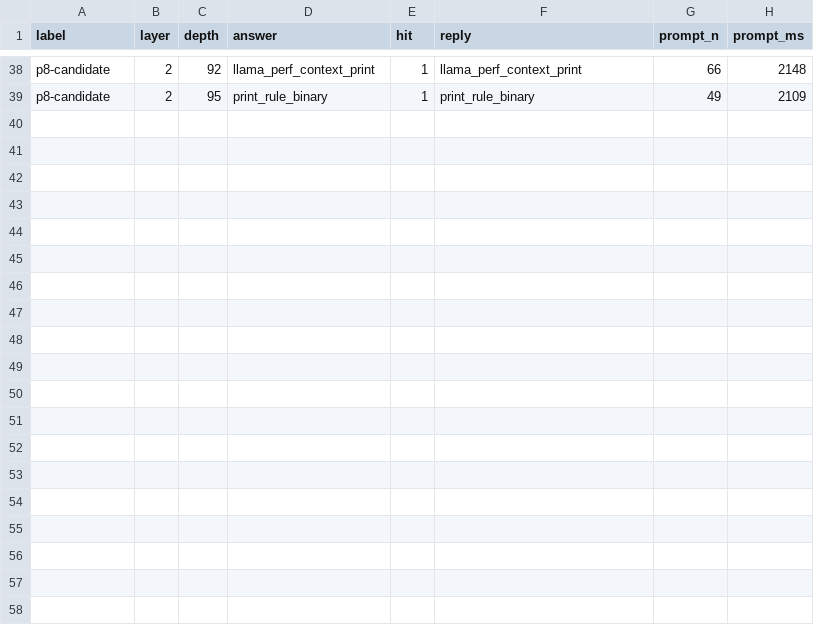
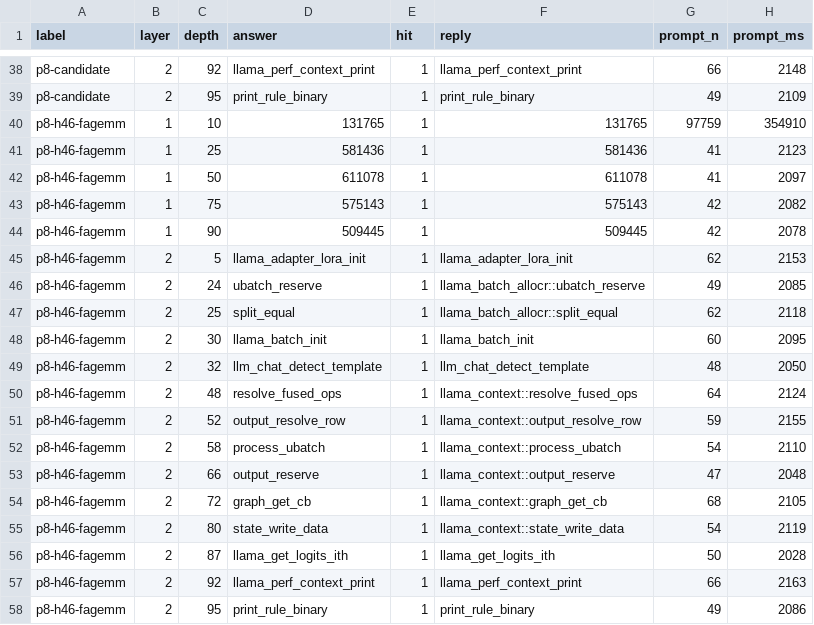
Before and after one commit to Tom1tk/p100-inference-benchmarks, a CSV file: results/phase8-tier2.csv, drawn as a sheet; only a part is shown, gaps mark what is left out; the diff names each change by its address in the sheet, - before the commit and + after, or states it on an @@ line.

```diff
--- a/results/phase8-tier2.csv
+++ b/results/phase8-tier2.csv
+row 40: p8-h46-fagemm | 1 | 10 | 131765 | 1 | 131765 | 97759 | 354910
+row 41: p8-h46-fagemm | 1 | 25 | 581436 | 1 | 581436 | 41 | 2123
+row 42: p8-h46-fagemm | 1 | 50 | 611078 | 1 | 611078 | 41 | 2097
+row 43: p8-h46-fagemm | 1 | 75 | 575143 | 1 | 575143 | 42 | 2082
+row 44: p8-h46-fagemm | 1 | 90 | 509445 | 1 | 509445 | 42 | 2078
+row 45: p8-h46-fagemm | 2 | 5 | llama_adapter_lora_init | 1 | llama_adapter_lora_init | 62 | 2153
+row 46: p8-h46-fagemm | 2 | 24 | ubatch_reserve | 1 | llama_batch_allocr::ubatch_reserve | 49 | 2085
+row 47: p8-h46-fagemm | 2 | 25 | split_equal | 1 | llama_batch_allocr::split_equal | 62 | 2118
+row 48: p8-h46-fagemm | 2 | 30 | llama_batch_init | 1 | llama_batch_init | 60 | 2095
+row 49: p8-h46-fagemm | 2 | 32 | llm_chat_detect_template | 1 | llm_chat_detect_template | 48 | 2050
+row 50: p8-h46-fagemm | 2 | 48 | resolve_fused_ops | 1 | llama_context::resolve_fused_ops | 64 | 2124
+row 51: p8-h46-fagemm | 2 | 52 | output_resolve_row | 1 | llama_context::output_resolve_row | 59 | 2155
+row 52: p8-h46-fagemm | 2 | 58 | process_ubatch | 1 | llama_context::process_ubatch | 54 | 2110
+row 53: p8-h46-fagemm | 2 | 66 | output_reserve | 1 | llama_context::output_reserve | 47 | 2048
+row 54: p8-h46-fagemm | 2 | 72 | graph_get_cb | 1 | llama_context::graph_get_cb | 68 | 2105
+row 55: p8-h46-fagemm | 2 | 80 | state_write_data | 1 | llama_context::state_write_data | 54 | 2119
+row 56: p8-h46-fagemm | 2 | 87 | llama_get_logits_ith | 1 | llama_get_logits_ith | 50 | 2028
+row 57: p8-h46-fagemm | 2 | 92 | llama_perf_context_print | 1 | llama_perf_context_print | 66 | 2163
+row 58: p8-h46-fagemm | 2 | 95 | print_rule_binary | 1 | print_rule_binary | 49 | 2086
```
Also changed, not shown: 4 other files.
